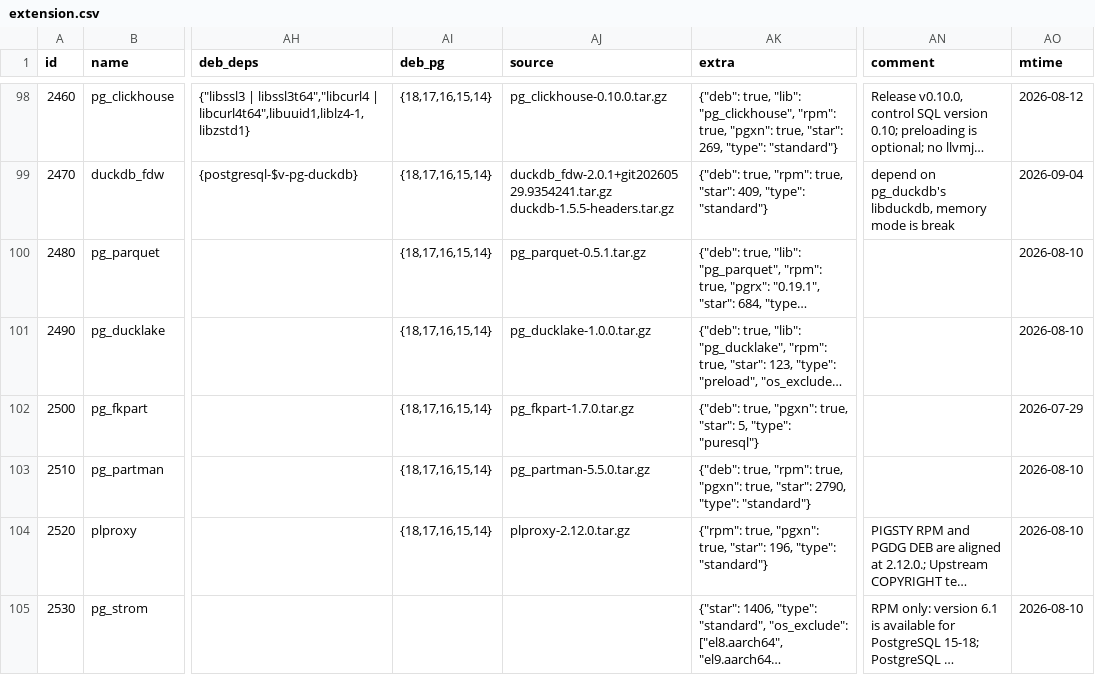
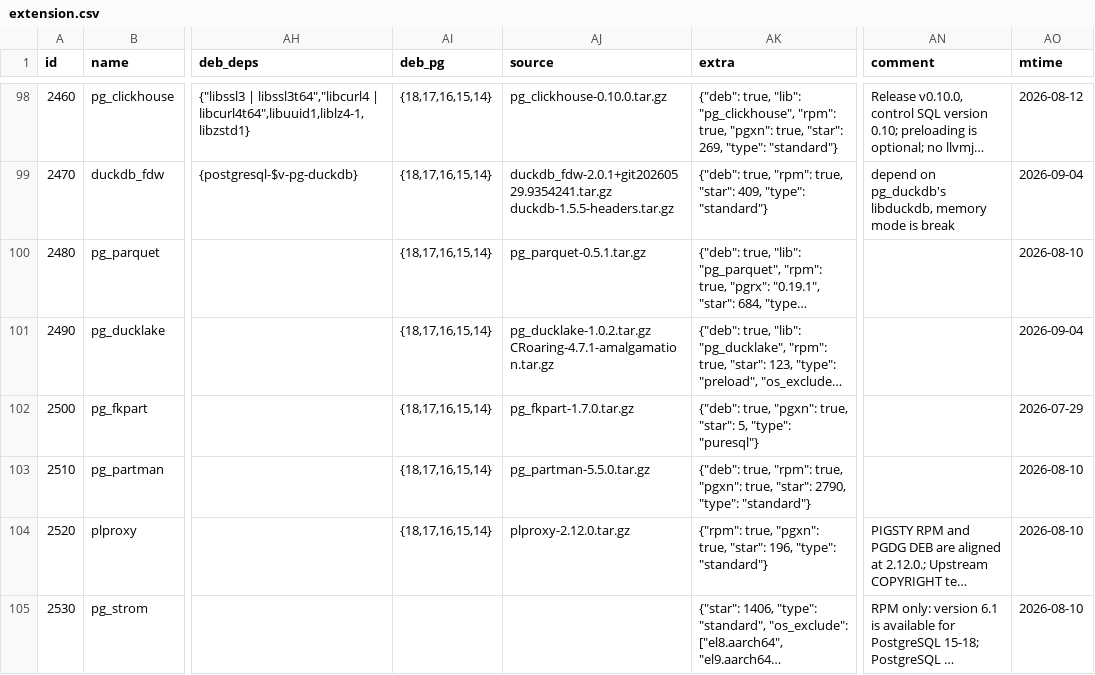
Before and after one commit to pgsty/pgext, a CSV file: db/extension.csv, drawn as a sheet; only a part is shown, gaps mark what is left out; long unchanged cells end in …; the diff names each change by its address in the sheet, - before the commit and + after, or states it on an @@ line.

Commit message:
complete pg_ducklake source metadata

```diff
--- a/db/extension.csv
+++ b/db/extension.csv
-AJ101 (source): pg_ducklake-1.0.0.tar.gz
+AJ101 (source): pg_ducklake-1.0.2.tar.gz CRoaring-4.7.1-amalgamation.tar.gz
-AO101 (mtime): 2026-08-10
+AO101 (mtime): 2026-09-04
```
